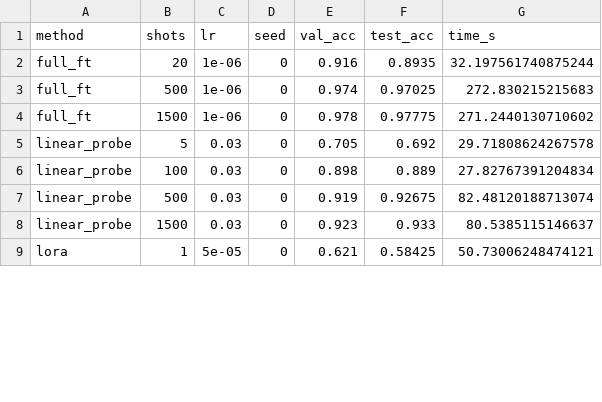
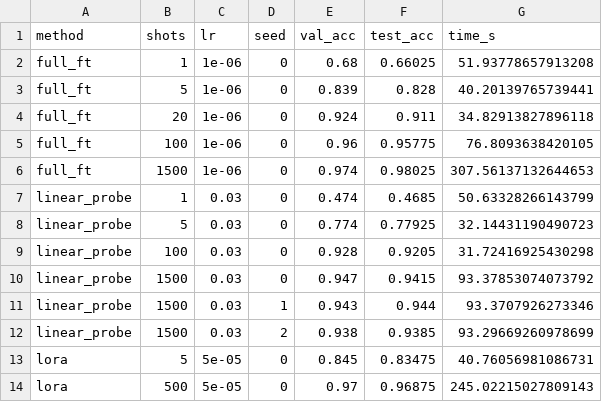
Before and after one commit to capialbino/ml4cv-low-data-finetuning, a CSV file: results/scaling_eurosat_ext_clip_vitb16.csv, drawn as a sheet; only a part is shown; the diff covers the shown part only.

Commit message:
Final results: complete reruns, logistic-regression probe and final discussion
- Experiments 1, 3 and 4, ablations 6.1-6.3 and the training-budget check re-run for the CLIP backbone; all tables, findings and verdicts updated from the CSVs
- New 6.4: logistic-regression (L-BFGS) linear probe on frozen features following the CLIP paper protocol (results/lbfgs_probe.csv)
- Experiment 2: CLIP-LoRA replication with the official LoRA scaling (results/replication.csv), alpha/r runs kept as a sensitivity check (results/replication_scale_alpha_over_r.csv), zero-shot with CoOp prompts (results/replication_zeroshot_coop_prompts.csv)
- Discussion: H1 confirmed for LoRA and rejected for the linear probe; H2 catch-up without crossover; H3 dataset-dependent, with a per-class analysis on Pets
- Methods: trainable parameters and cost per method; limitations updated (seed-0 selection, grid edges, LoRA rank/scale confound)

```diff
--- a/results/scaling_eurosat_ext_clip_vitb16.csv
+++ b/results/scaling_eurosat_ext_clip_vitb16.csv
@@ -1,9 +1,14 @@
 method,shots,lr,seed,val_acc,test_acc,time_s
-full_ft,20,1e-06,0,0.916,0.8935,32.197561740875244
-full_ft,500,1e-06,0,0.974,0.97025,272.830215215683
-full_ft,1500,1e-06,0,0.978,0.97775,271.2440130710602
-linear_probe,5,0.03,0,0.705,0.692,29.71808624267578
-linear_probe,100,0.03,0,0.898,0.889,27.82767391204834
-linear_probe,500,0.03,0,0.919,0.92675,82.48120188713074
-linear_probe,1500,0.03,0,0.923,0.933,80.5385115146637
-lora,1,5e-05,0,0.621,0.58425,50.73006248474121
+full_ft,1,1e-06,0,0.68,0.66025,51.93778657913208
+full_ft,5,1e-06,0,0.839,0.828,40.20139765739441
+full_ft,20,1e-06,0,0.924,0.911,34.82913827896118
+full_ft,100,1e-06,0,0.96,0.95775,76.8093638420105
+full_ft,1500,1e-06,0,0.974,0.98025,307.56137132644653
+linear_probe,1,0.03,0,0.474,0.4685,50.63328266143799
+linear_probe,5,0.03,0,0.774,0.77925,32.14431190490723
+linear_probe,100,0.03,0,0.928,0.9205,31.72416925430298
+linear_probe,1500,0.03,0,0.947,0.9415,93.37853074073792
+linear_probe,1500,0.03,1,0.943,0.944,93.3707926273346
+linear_probe,1500,0.03,2,0.938,0.9385,93.29669260978699
+lora,5,5e-05,0,0.845,0.83475,40.76056981086731
+lora,500,5e-05,0,0.97,0.96875,245.02215027809143
```
Also changed, not shown: 4 removed rows and 14 edited cells elsewhere in this file, results/ablation.csv, results/budget_check_eurosat.csv, 9 other files.
